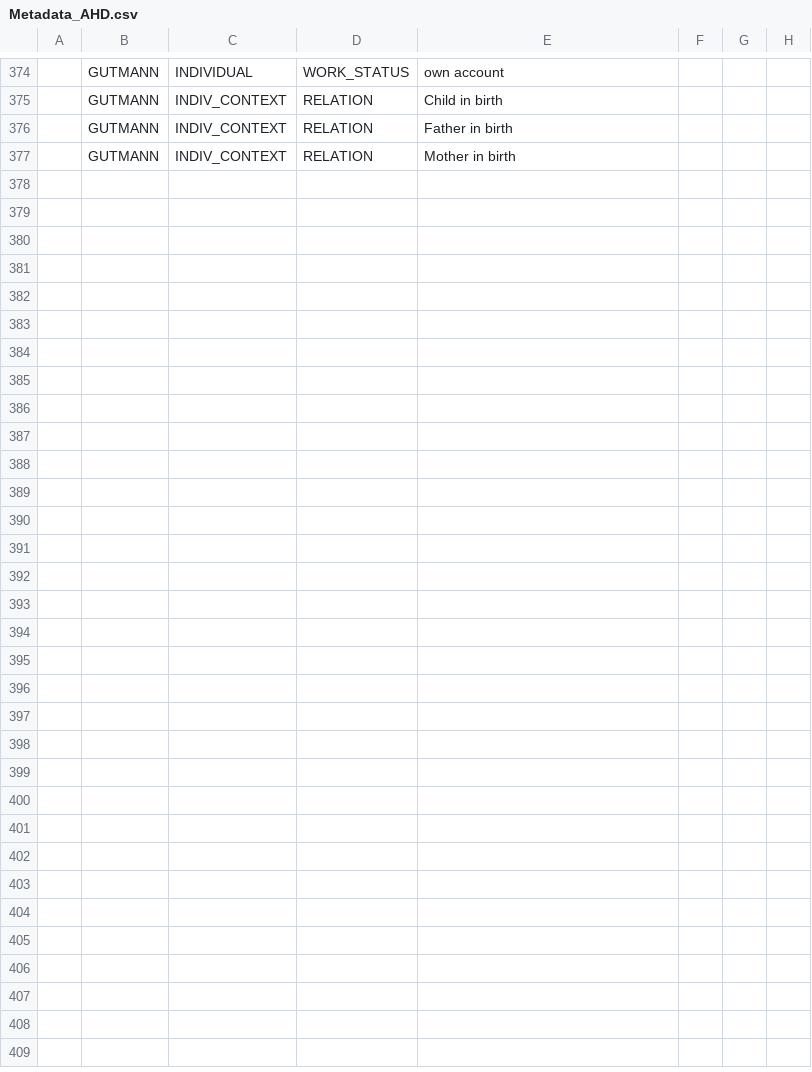
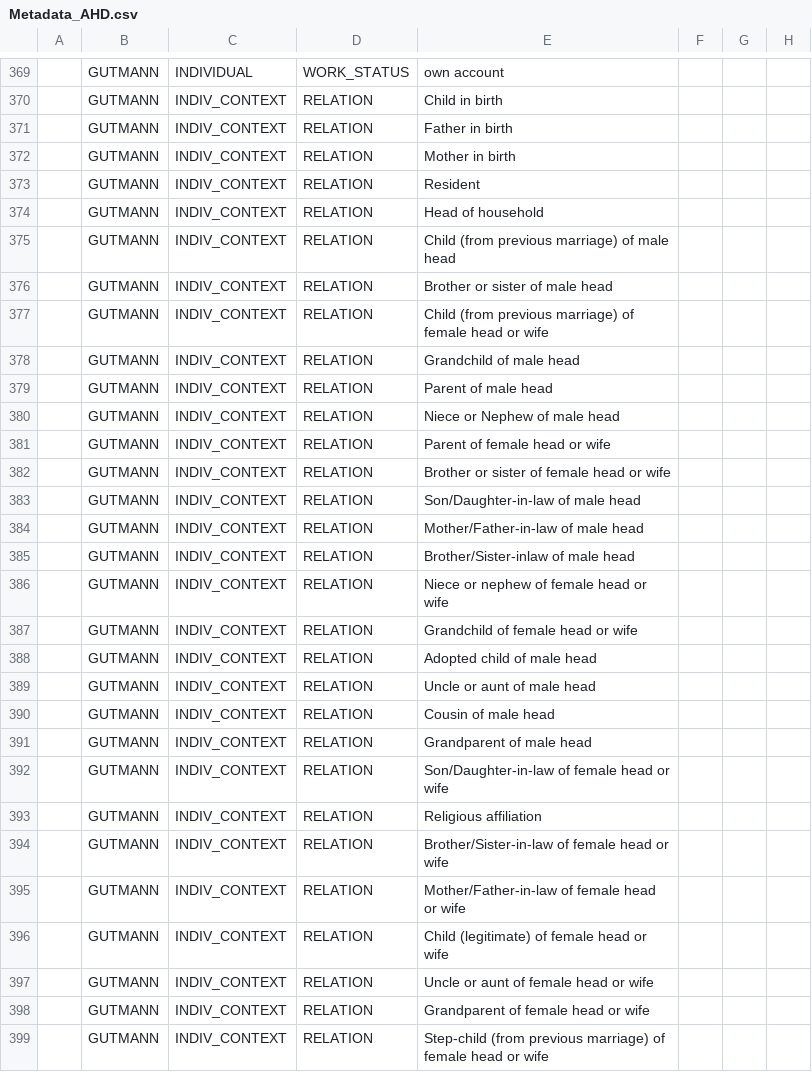
Before and after one commit to ICPSR/IDS, a CSV file: IDS Metadata/Metadata_AHD.csv, drawn as a sheet; only a part is shown, gaps mark what is left out; the diff covers the shown part only; the diff names each change by its address in the sheet, - before the commit and + after, or states it on an @@ line.

Commit message:
update 12/14/21

```diff
--- a/IDS Metadata/Metadata_AHD.csv
+++ b/IDS Metadata/Metadata_AHD.csv
+row 373:  | GUTMANN | INDIV_CONTEXT | RELATION | Resident
+row 374:  | GUTMANN | INDIV_CONTEXT | RELATION | Head of household
+row 375:  | GUTMANN | INDIV_CONTEXT | RELATION | Child (from previous marriage) of male head
+row 376:  | GUTMANN | INDIV_CONTEXT | RELATION | Brother or sister of male head
+row 377:  | GUTMANN | INDIV_CONTEXT | RELATION | Child (from previous marriage) of female head or wife
+row 378:  | GUTMANN | INDIV_CONTEXT | RELATION | Grandchild of male head
+row 379:  | GUTMANN | INDIV_CONTEXT | RELATION | Parent of male head
+row 380:  | GUTMANN | INDIV_CONTEXT | RELATION | Niece or Nephew of male head
+row 381:  | GUTMANN | INDIV_CONTEXT | RELATION | Parent of female head or wife
+row 382:  | GUTMANN | INDIV_CONTEXT | RELATION | Brother or sister of female head or wife
+row 383:  | GUTMANN | INDIV_CONTEXT | RELATION | Son/Daughter-in-law of male head
+row 384:  | GUTMANN | INDIV_CONTEXT | RELATION | Mother/Father-in-law of male head
+row 385:  | GUTMANN | INDIV_CONTEXT | RELATION | Brother/Sister-inlaw of male head
+row 386:  | GUTMANN | INDIV_CONTEXT | RELATION | Niece or nephew of female head or wife
+row 387:  | GUTMANN | INDIV_CONTEXT | RELATION | Grandchild of female head or wife
+row 388:  | GUTMANN | INDIV_CONTEXT | RELATION | Adopted child of male head
+row 389:  | GUTMANN | INDIV_CONTEXT | RELATION | Uncle or aunt of male head
+row 390:  | GUTMANN | INDIV_CONTEXT | RELATION | Cousin of male head
+row 391:  | GUTMANN | INDIV_CONTEXT | RELATION | Grandparent of male head
+row 392:  | GUTMANN | INDIV_CONTEXT | RELATION | Son/Daughter-in-law of female head or wife
+row 393:  | GUTMANN | INDIV_CONTEXT | RELATION | Religious affiliation
+row 394:  | GUTMANN | INDIV_CONTEXT | RELATION | Brother/Sister-in-law of female head or wife
+row 395:  | GUTMANN | INDIV_CONTEXT | RELATION | Mother/Father-in-law of female head or wife
+row 396:  | GUTMANN | INDIV_CONTEXT | RELATION | Child (legitimate) of female head or wife
+row 397:  | GUTMANN | INDIV_CONTEXT | RELATION | Uncle or aunt of female head or wife
+row 398:  | GUTMANN | INDIV_CONTEXT | RELATION | Grandparent of female head or wife
+row 399:  | GUTMANN | INDIV_CONTEXT | RELATION | Step-child (from previous marriage) of female head or wife
```
Also changed, not shown: 5 removed rows and 8 edited cells elsewhere in this file.
